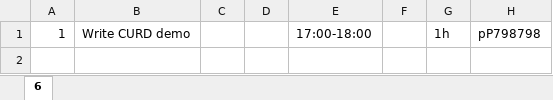
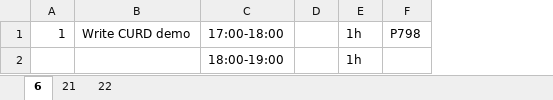
Before and after one commit to randy0098/liferudder, an Excel workbook: Documents/DailyPlan_201308.xlsx, sheet 6, drawn as a sheet; values as stored, in another font and other column widths than the file's, no borders; removed rows and columns are numbered as before the commit, all else as after; the diff names each change by its address in the sheet, - before the commit and + after, or states it on an @@ line.

```diff
--- a/Documents/DailyPlan_201308.xlsx (sheet 6)
+++ b/Documents/DailyPlan_201308.xlsx (sheet 6)
+sheet tab: 21
+sheet tab: 22
-column C, empty
-column D, empty
-column H, row 1: pP798798
+column F, row 1: P798
+row 2:  |  | 18:00-19:00 |  | 1h
```
Also changed, not shown: 7 other files.
